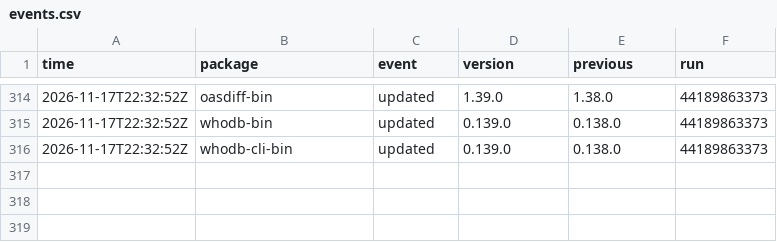
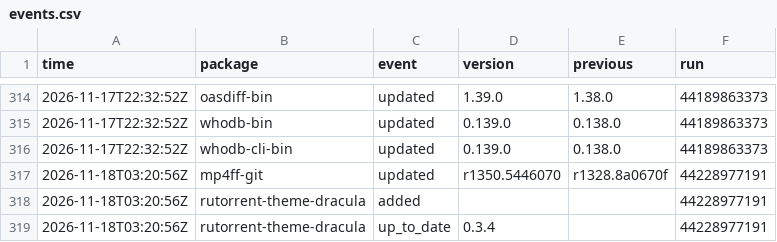
Before and after one commit to noctuum/sibyl, a CSV file: stats/events.csv, drawn as a sheet; only a part is shown, gaps mark what is left out.

```diff
--- a/stats/events.csv
+++ b/stats/events.csv
@@ -316 +316,4 @@ time,package,event,version,previous,run
 2026-11-17T22:32:52Z,whodb-cli-bin,updated,0.139.0,0.138.0,44189863373
+2026-11-18T03:20:56Z,mp4ff-git,updated,r1350.5446070,r1328.8a0670f,44228977191
+2026-11-18T03:20:56Z,rutorrent-theme-dracula,added,,,44228977191
+2026-11-18T03:20:56Z,rutorrent-theme-dracula,up_to_date,0.3.4,,44228977191
```
Also changed, not shown: 5 other files.
